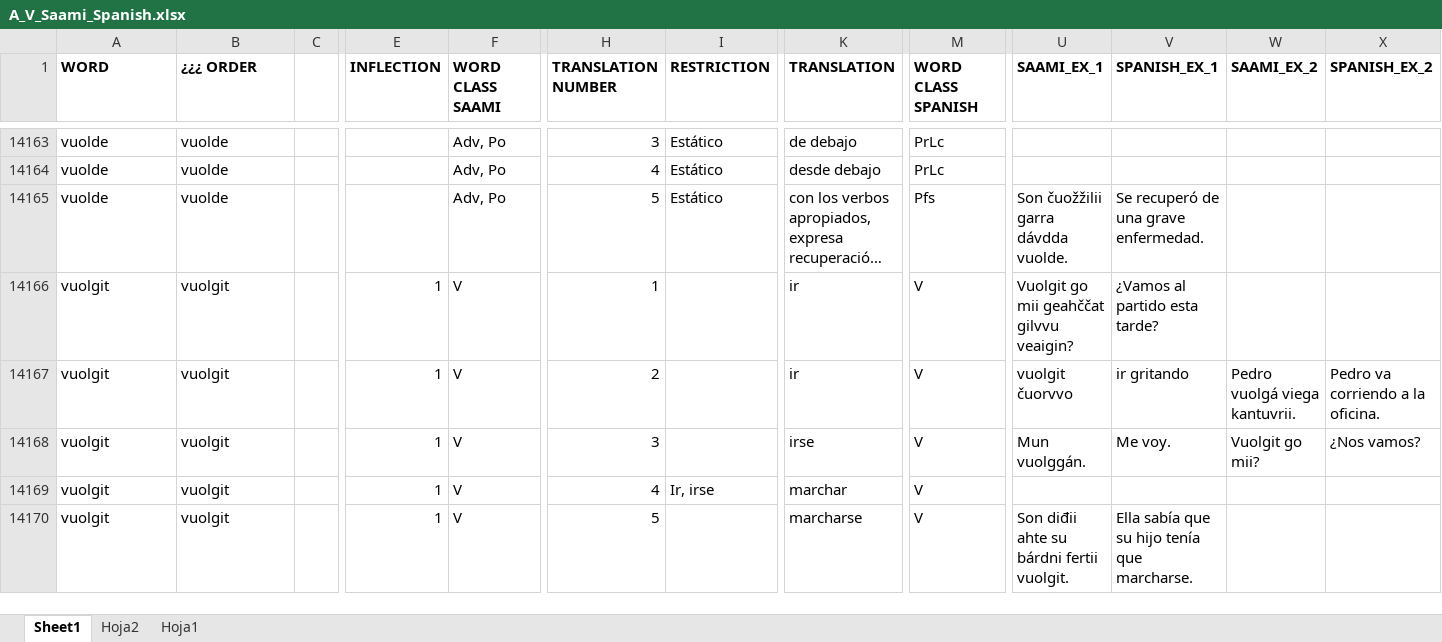
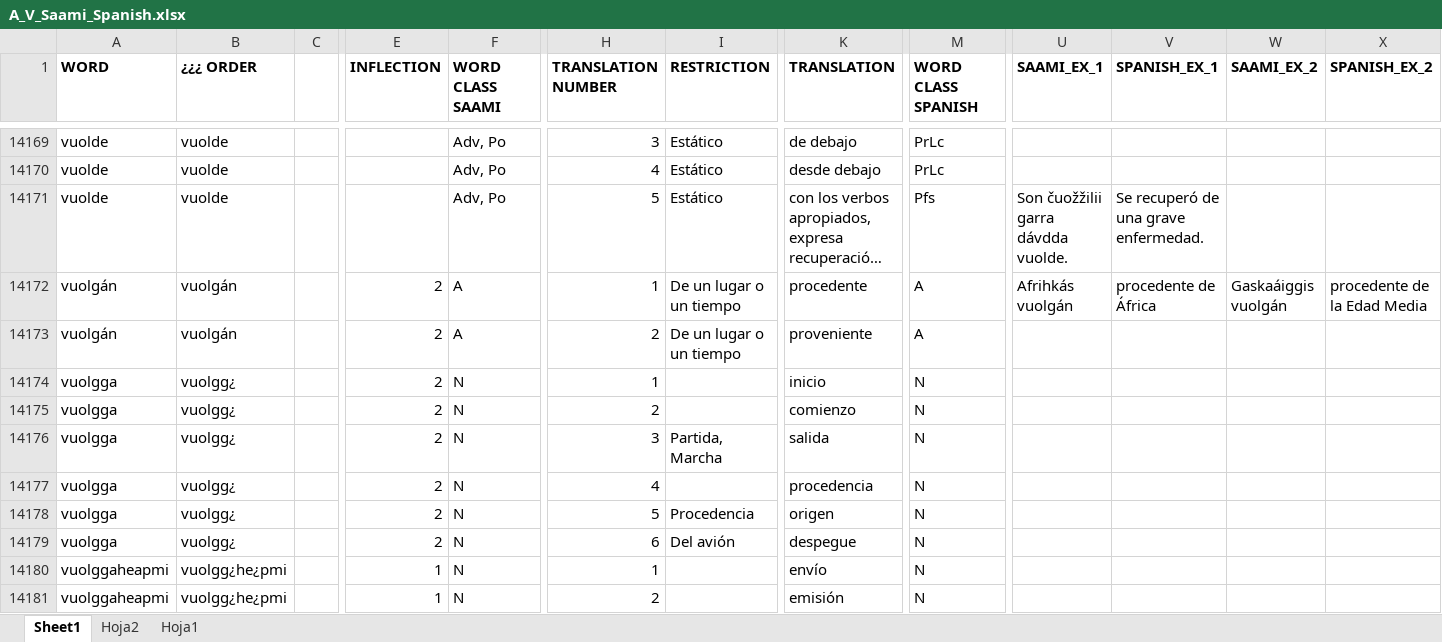
Before and after one commit to giellalt/dict-sme-spa, an Excel workbook: inc/A_V_Saami_Spanish.xlsx, sheet Sheet1, drawn as a sheet; only a part is shown, gaps mark what is left out; the shorter side is filled out with more unchanged rows; long unchanged cells end in …; values as stored, in another font and other column widths than the file's, no borders; rows hold the shown columns only; the diff covers the shown part only; the diff names each change by its address in the sheet, - before the commit and + after, or states it on an @@ line.

Commit message:
updated source file from Ángel

```diff
--- a/inc/A_V_Saami_Spanish.xlsx (sheet Sheet1)
+++ b/inc/A_V_Saami_Spanish.xlsx (sheet Sheet1)
+row 14172: vuolgán | vuolgán |  | 2 | A | 1 | De un lugar o un tiempo | procedente | A | Afrihkás vuolgán | procedente de África | Gaskaáiggis vuolgán | procedente de la Edad Media
+row 14173: vuolgán | vuolgán |  | 2 | A | 2 | De un lugar o un tiempo | proveniente | A
+row 14174: vuolgga | vuolgg¿ |  | 2 | N | 1 |  | inicio | N
+row 14175: vuolgga | vuolgg¿ |  | 2 | N | 2 |  | comienzo | N
+row 14176: vuolgga | vuolgg¿ |  | 2 | N | 3 | Partida, Marcha | salida | N
+row 14177: vuolgga | vuolgg¿ |  | 2 | N | 4 |  | procedencia | N
+row 14178: vuolgga | vuolgg¿ |  | 2 | N | 5 | Procedencia | origen | N
+row 14179: vuolgga | vuolgg¿ |  | 2 | N | 6 | Del avión | despegue | N
+row 14180: vuolggaheapmi | vuolgg¿he¿pmi |  | 1 | N | 1 |  | envío | N
+row 14181: vuolggaheapmi | vuolgg¿he¿pmi |  | 1 | N | 2 |  | emisión | N
```
Also changed, not shown: 28 added rows, 6 removed rows and 2 edited cells elsewhere in this sheet.
